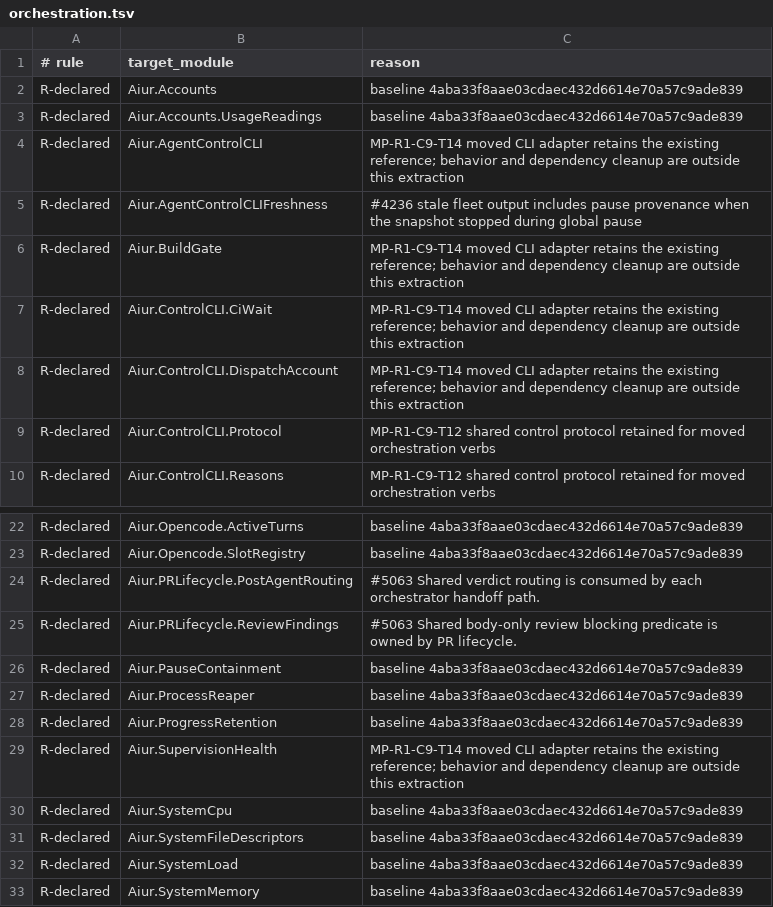
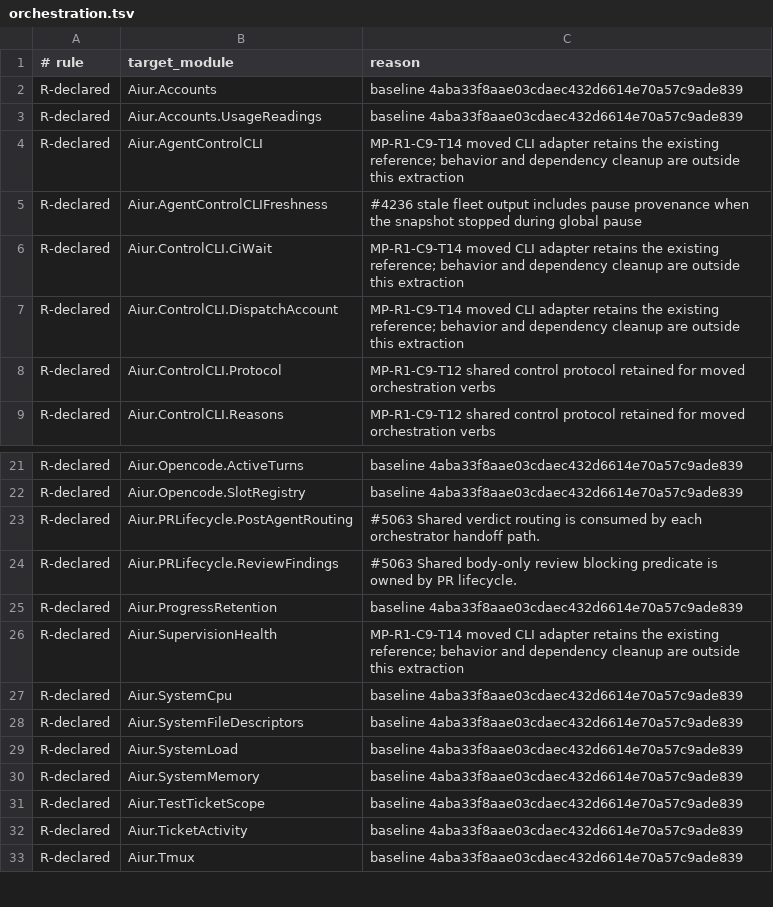
Before and after one commit to aiur-team/aiur, a TSV file: scripts/components/allowlist/orchestration.tsv, drawn as a sheet; only a part is shown, gaps mark what is left out; the shorter side is filled out with more unchanged rows.

```diff
--- a/scripts/components/allowlist/orchestration.tsv
+++ b/scripts/components/allowlist/orchestration.tsv
@@ -5,3 +5,2 @@ R-declared	Aiur.AgentControlCLI	MP-R1-C9-T14 moved CLI adapter retains the exist
 R-declared	Aiur.AgentControlCLIFreshness	#4236 stale fleet output includes pause provenance when the snapshot stopped during global pause
-R-declared	Aiur.BuildGate	MP-R1-C9-T14 moved CLI adapter retains the existing reference; behavior and dependency cleanup are outside this extraction
 R-declared	Aiur.ControlCLI.CiWait	MP-R1-C9-T14 moved CLI adapter retains the existing reference; behavior and dependency cleanup are outside this extraction
@@ -25,4 +24,2 @@ R-declared	Aiur.PRLifecycle.PostAgentRouting	#5063 Shared verdict routing is con
 R-declared	Aiur.PRLifecycle.ReviewFindings	#5063 Shared body-only review blocking predicate is owned by PR lifecycle.
-R-declared	Aiur.PauseContainment	baseline 4aba33f8aae03cdaec432d6614e70a57c9ade839
-R-declared	Aiur.ProcessReaper	baseline 4aba33f8aae03cdaec432d6614e70a57c9ade839
 R-declared	Aiur.ProgressRetention	baseline 4aba33f8aae03cdaec432d6614e70a57c9ade839
```
Also changed, not shown: 38 other files.
